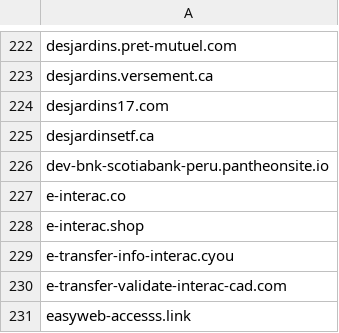
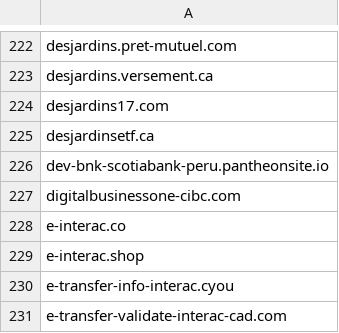
Before and after one commit to Phishcan/phishcan-data, a CSV file: api/banking/comprehensive_banking_phishing_domains.csv, drawn as a sheet; only a part is shown, gaps mark what is left out; the shorter side is filled out with more unchanged rows.

Commit message:
Update phishing exports - 2026-02-04_18-40-43

```diff
--- a/api/banking/comprehensive_banking_phishing_domains.csv
+++ b/api/banking/comprehensive_banking_phishing_domains.csv
@@ -226,2 +226,3 @@ desjardinsetf.ca
 dev-bnk-scotiabank-peru.pantheonsite.io
+digitalbusinessone-cibc.com
 e-interac.co
```
Also changed, not shown: 5 other files.
